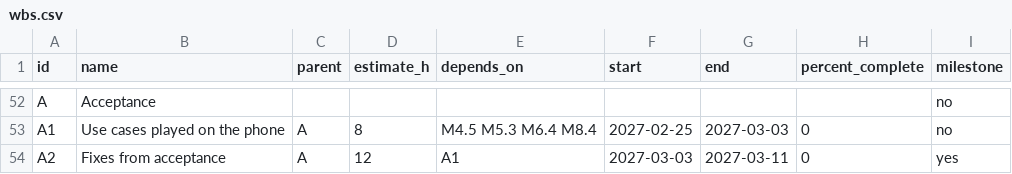
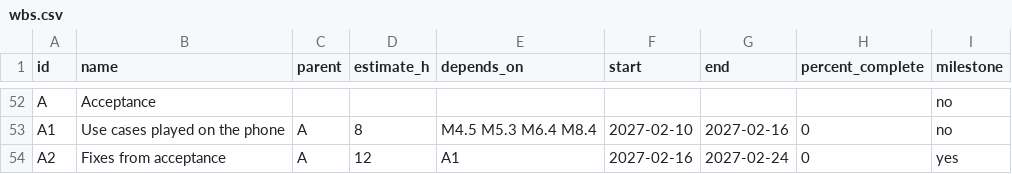
Before and after one commit to samuelesegrini/PoliVerse, a CSV file: docs/plan/data/wbs.csv, drawn as a sheet; only a part is shown, gaps mark what is left out; the diff covers the shown part only; the diff names each change by its address in the sheet, - before the commit and + after, or states it on an @@ line.

```diff
--- a/docs/plan/data/wbs.csv
+++ b/docs/plan/data/wbs.csv
-F53 (start): 2027-02-25
+F53 (start): 2027-02-10
-G53 (end): 2027-03-03
+G53 (end): 2027-02-16
-F54 (start): 2027-03-03
+F54 (start): 2027-02-16
-G54 (end): 2027-03-11
+G54 (end): 2027-02-24
```
Also changed, not shown: 34 edited cells elsewhere in this file, 8 other files.
